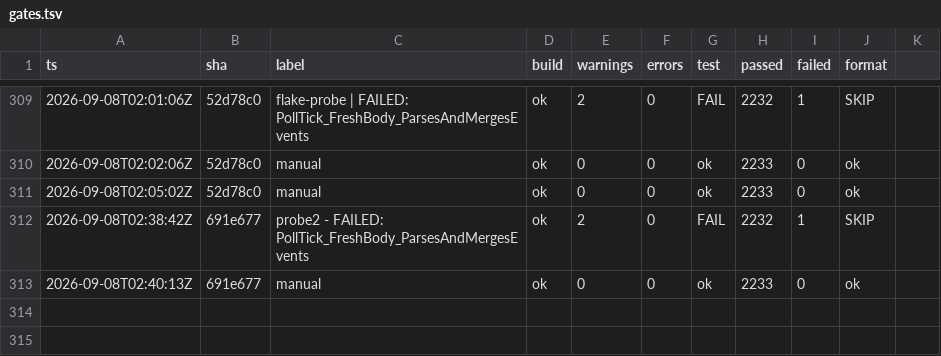
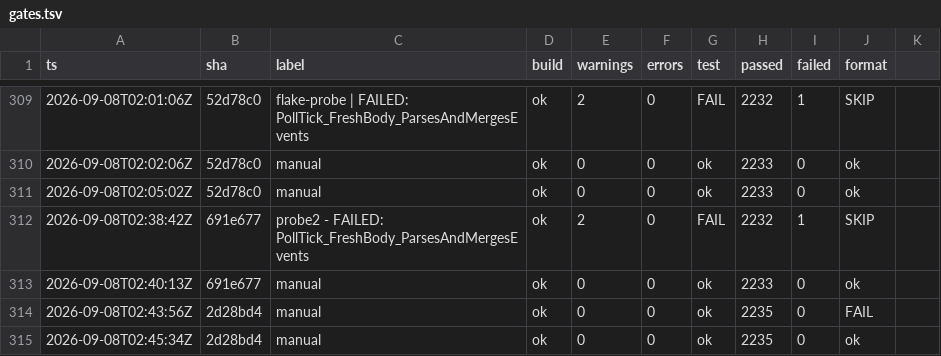
Before and after one commit to headpiece747/ModernWigiDash, a TSV file: .audit/gates.tsv, drawn as a sheet; only a part is shown, gaps mark what is left out.

Commit message:
fix: close two CalDAV security gaps found by the security audit
The security-auditor pass confirmed this session's display-layer changes are
clean but flagged two pre-existing MEDIUM issues in the CalDAV fetch path:

1. Redirect credential replay. The cleartext guard in ApplyBasicAuth checks the
   INITIAL request URI, but the shared HttpClient follows redirects by default:
   a hostile server could answer 302 Location: http://attacker.example and the
   already-attached Basic-auth header would be replayed to the cleartext
   third-party host. Add VerifyNoHostileRedirect, called after each send: it
   re-validates that the FINAL effective URI (response.RequestMessage.RequestUri,
   post-redirect) is still https AND stays on the same authority as the original
   request, refusing before the body is read.

2. Server shape mismatch. BuildUri treated feed.Server as a bare host while the
   completeness validator required an absolute URL, so the two disagreed on the
   input contract (a correct bare-host Server was dropped as incomplete; a full
   URL produced a malformed https://https://host URI). BuildUri now accepts both
   shapes: an absolute http(s) URL honors its own scheme/host, a bare host composes
   as before.

Two new pins in CalDavFetcherTests: the hostile-redirect refusal (a scripted
response whose final RequestUri leaves the HTTPS origin throws before the body
is read) and the absolute-URL Server not doubling the scheme (pinned through the
observable DiscoverAsync request URI).

```diff
--- a/.audit/gates.tsv
+++ b/.audit/gates.tsv
@@ -313 +313,3 @@
 2026-09-08T02:40:13Z	691e677	manual	ok	0	0	ok	2233	0	ok
+2026-09-08T02:43:56Z	2d28bd4	manual	ok	0	0	ok	2235	0	FAIL
+2026-09-08T02:45:34Z	2d28bd4	manual	ok	0	0	ok	2235	0	ok
```
Also changed, not shown: 2 other files.
